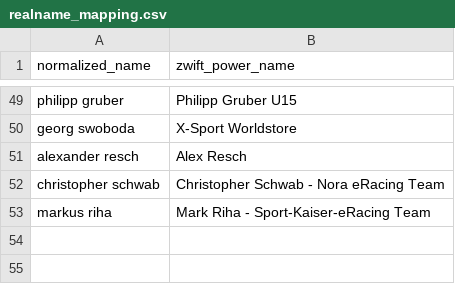
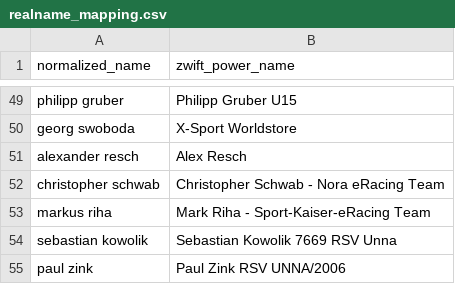
Before and after one commit to ViennaInternationalCyclingClub/vicc.racing, a CSV file: scripts/ecycling-league/realname_mapping.csv, drawn as a sheet; only a part is shown, gaps mark what is left out; the diff names each change by its address in the sheet, - before the commit and + after, or states it on an @@ line.

Commit message:
More realname mappings for German youth riders

```diff
--- a/scripts/ecycling-league/realname_mapping.csv
+++ b/scripts/ecycling-league/realname_mapping.csv
+row 54: sebastian kowolik | Sebastian Kowolik 7669 RSV Unna
+row 55: paul zink | Paul Zink RSV UNNA/2006
```
